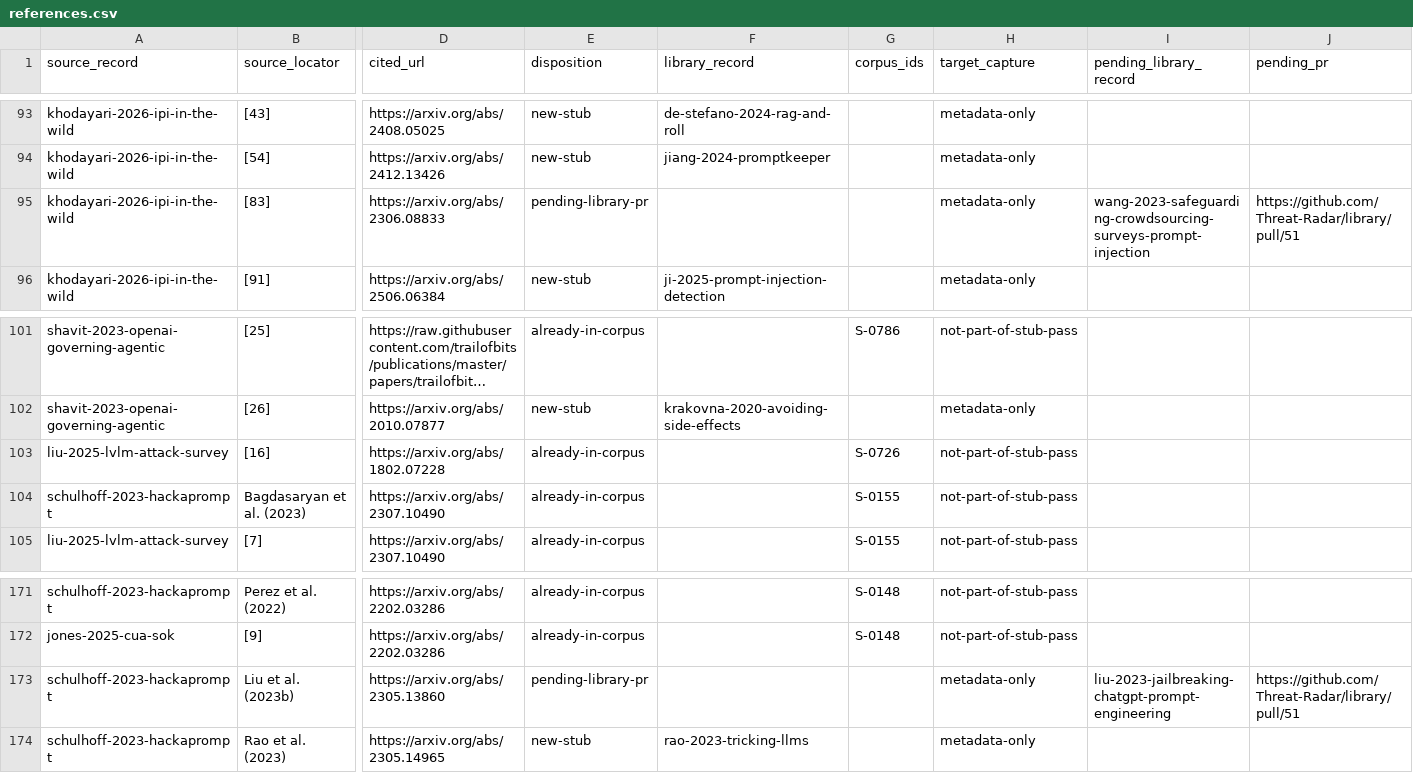
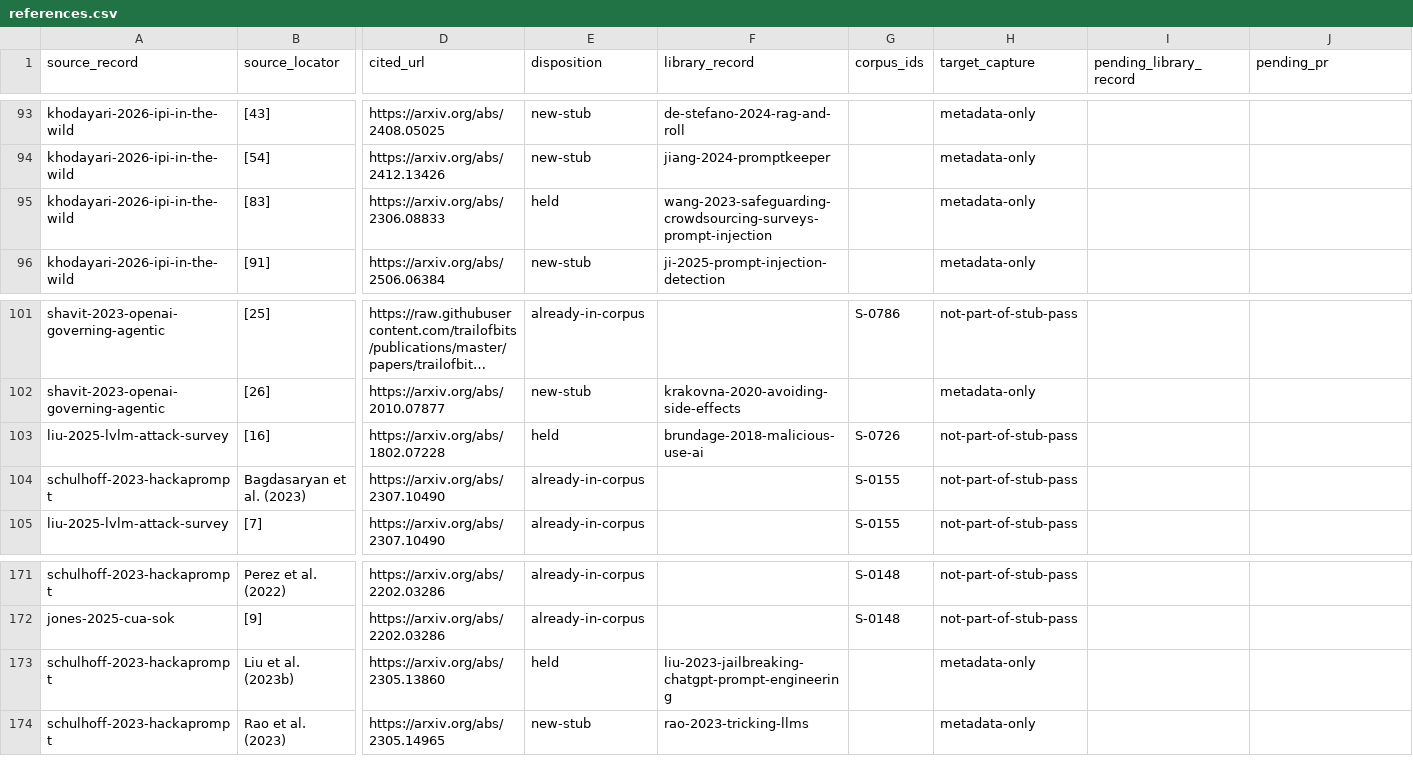
Before and after one commit to Threat-Radar/library, a CSV file: docs/agentic-mcp-wave1/references.csv, drawn as a sheet; only a part is shown, gaps mark what is left out; long unchanged cells end in …; the diff names each change by its address in the sheet, - before the commit and + after, or states it on an @@ line.

Commit message:
docs: resolve merged bibliography references and clarify lane handoff (#78)
Signed-off-by: paria03 <138742080+paria03@users.noreply.github.com>

```diff
--- a/docs/agentic-mcp-wave1/references.csv
+++ b/docs/agentic-mcp-wave1/references.csv
-E95 (disposition): pending-library-pr
+E95 (disposition): held
-F95 (library_record): (empty)
+F95 (library_record): wang-2023-safeguarding-crowdsourcing-surveys-prompt-injection
-I95 (pending_library_record): wang-2023-safeguarding-crowdsourcing-surveys-prompt-injection
+I95 (pending_library_record): (empty)
-J95 (pending_pr): https://github.com/Threat-Radar/library/pull/51
+J95 (pending_pr): (empty)
-E103 (disposition): already-in-corpus
+E103 (disposition): held
-F103 (library_record): (empty)
+F103 (library_record): brundage-2018-malicious-use-ai
-E173 (disposition): pending-library-pr
+E173 (disposition): held
-F173 (library_record): (empty)
+F173 (library_record): liu-2023-jailbreaking-chatgpt-prompt-engineering
-I173 (pending_library_record): liu-2023-jailbreaking-chatgpt-prompt-engineering
+I173 (pending_library_record): (empty)
-J173 (pending_pr): https://github.com/Threat-Radar/library/pull/51
+J173 (pending_pr): (empty)
```
Also changed, not shown: 4 other files.
